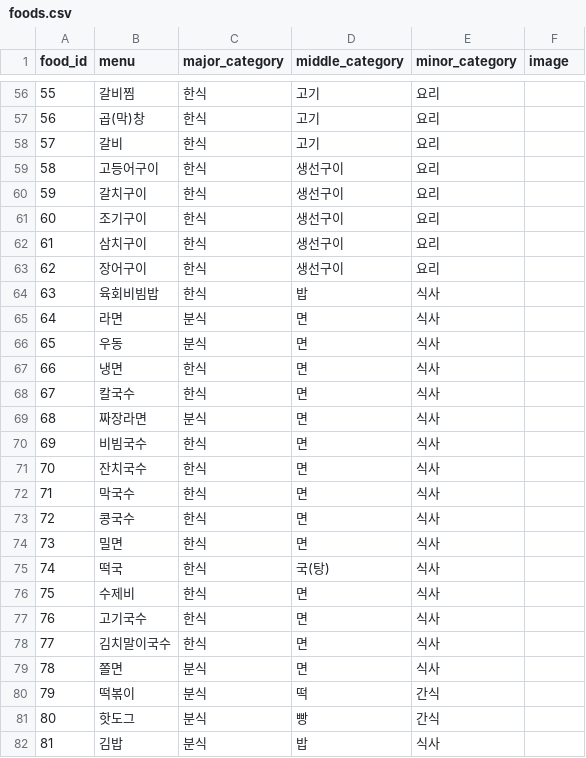
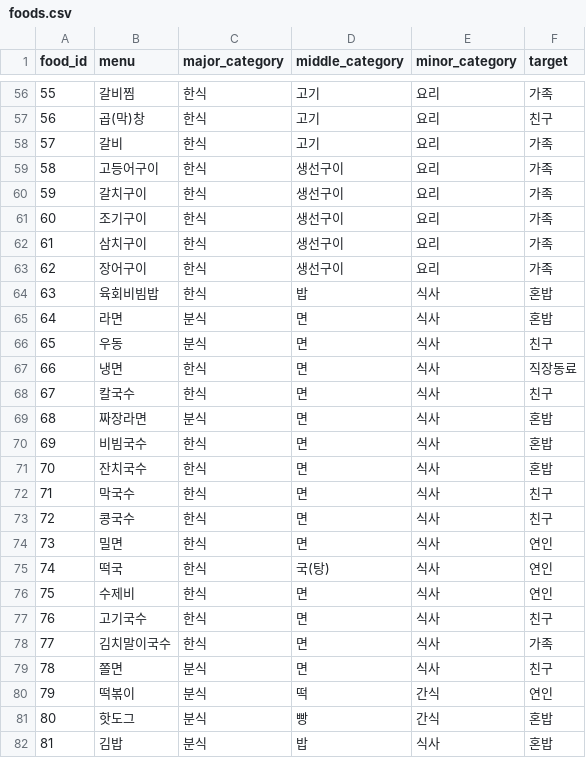
Before and after one commit to ja2w0nii/MRLA, a CSV file: foods/foods.csv, drawn as a sheet; only a part is shown, gaps mark what is left out; the diff covers the shown part only; the diff names each change by its address in the sheet, - before the commit and + after, or states it on an @@ line.

```diff
--- a/foods/foods.csv
+++ b/foods/foods.csv
-F1: image
+F1: target
-F56 (target): (empty)
+F56 (target): 가족
-F57 (target): (empty)
+F57 (target): 친구
-F58:F63 (target): (empty)
+F58:F63 (target): 가족
-F64:F65 (target): (empty)
+F64:F65 (target): 혼밥
-F66 (target): (empty)
+F66 (target): 친구
-F67 (target): (empty)
+F67 (target): 직장동료
-F68 (target): (empty)
+F68 (target): 친구
-F69:F71 (target): (empty)
+F69:F71 (target): 혼밥
-F72:F73 (target): (empty)
+F72:F73 (target): 친구
-F74:F76 (target): (empty)
+F74:F76 (target): 연인
-F77 (target): (empty)
+F77 (target): 친구
-F78 (target): (empty)
+F78 (target): 가족
-F79 (target): (empty)
+F79 (target): 친구
-F80 (target): (empty)
+F80 (target): 연인
-F81:F82 (target): (empty)
+F81:F82 (target): 혼밥
```
Also changed, not shown: 114 edited cells elsewhere in this file, 4 other files.
